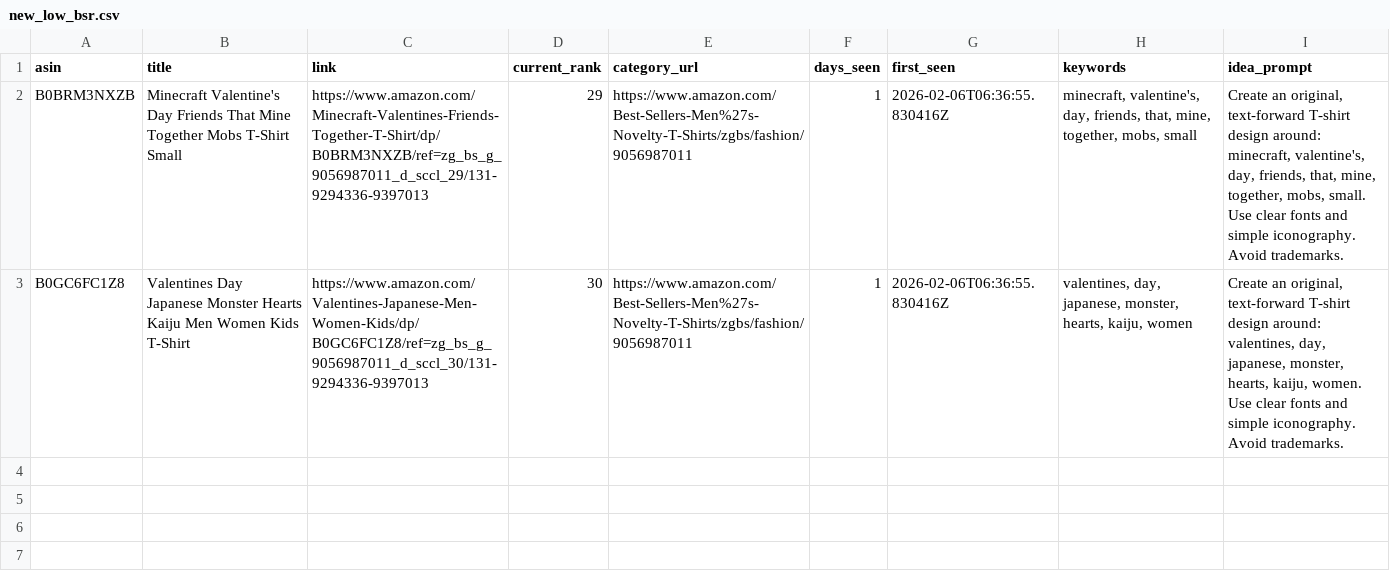
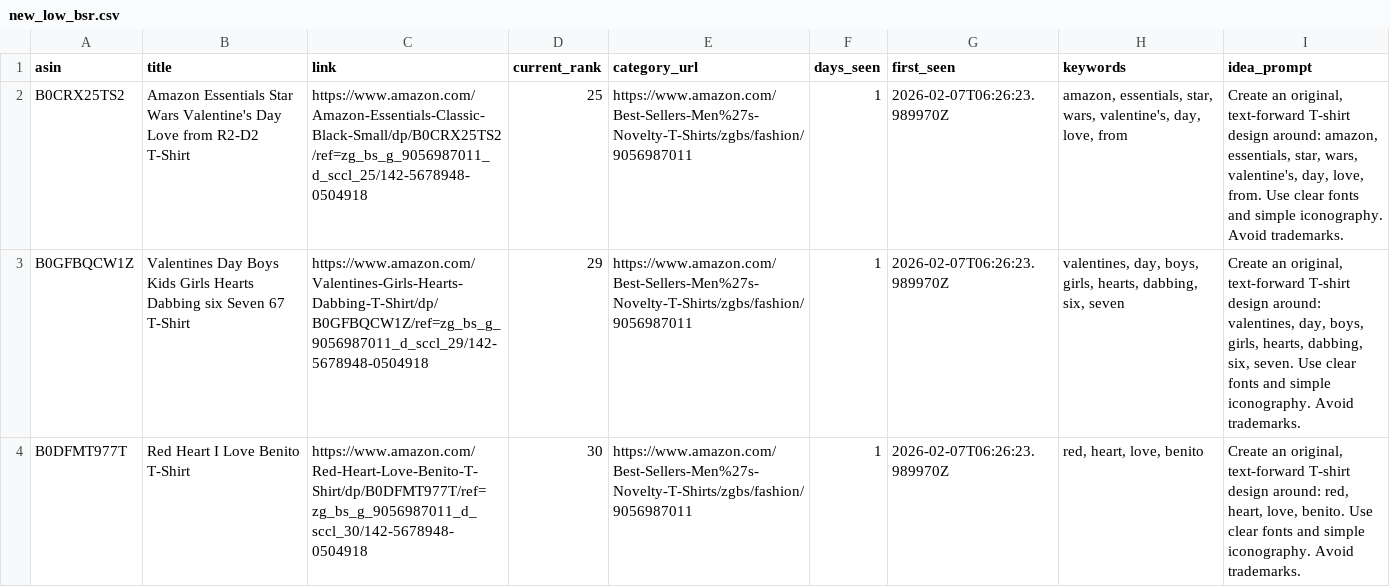
Before and after one commit to drissme/mbam-pod-low-bsr, a CSV file: reports/new_low_bsr.csv, drawn as a sheet.

```diff
--- a/reports/new_low_bsr.csv
+++ b/reports/new_low_bsr.csv
@@ -1,3 +1,4 @@
 asin,title,link,current_rank,category_url,days_seen,first_seen,keywords,idea_prompt
-B0BRM3NXZB,Minecraft Valentine's Day Friends That Mine Together Mobs T-Shirt Small,https://www.amazon.com/Minecraft-Valentines-Friends-Together-T-Shirt/dp/B0BRM3NXZB/ref=zg_bs_g_9056987011_d_sccl_29/131-9294336-9397013,29,https://www.amazon.com/Best-Sellers-Men%27s-Novelty-T-Shirts/zgbs/fashion/9056987011,1,2026-02-06T06:36:55.830416Z,"minecraft, valentine's, day, friends, that, mine, together, mobs, small","Create an original, text-forward T-shirt design around: minecraft, valentine's, day, friends, that, mine, together, mobs, small. Use clear fonts and simple iconography. Avoid trademarks."
-B0GC6FC1Z8,Valentines Day Japanese Monster Hearts Kaiju Men Women Kids T-Shirt,https://www.amazon.com/Valentines-Japanese-Men-Women-Kids/dp/B0GC6FC1Z8/ref=zg_bs_g_9056987011_d_sccl_30/131-9294336-9397013,30,https://www.amazon.com/Best-Sellers-Men%27s-Novelty-T-Shirts/zgbs/fashion/9056987011,1,2026-02-06T06:36:55.830416Z,"valentines, day, japanese, monster, hearts, kaiju, women","Create an original, text-forward T-shirt design around: valentines, day, japanese, monster, hearts, kaiju, women. Use clear fonts and simple iconography. Avoid trademarks."
+B0CRX25TS2,Amazon Essentials Star Wars Valentine's Day Love from R2-D2 T-Shirt,https://www.amazon.com/Amazon-Essentials-Classic-Black-Small/dp/B0CRX25TS2/ref=zg_bs_g_9056987011_d_sccl_25/142-5678948-0504918,25,https://www.amazon.com/Best-Sellers-Men%27s-Novelty-T-Shirts/zgbs/fashion/9056987011,1,2026-02-07T06:26:23.989970Z,"amazon, essentials, star, wars, valentine's, day, love, from","Create an original, text-forward T-shirt design around: amazon, essentials, star, wars, valentine's, day, love, from. Use clear fonts and simple iconography. Avoid trademarks."
+B0GFBQCW1Z,Valentines Day Boys Kids Girls Hearts Dabbing six Seven 67 T-Shirt,https://www.amazon.com/Valentines-Girls-Hearts-Dabbing-T-Shirt/dp/B0GFBQCW1Z/ref=zg_bs_g_9056987011_d_sccl_29/142-5678948-0504918,29,https://www.amazon.com/Best-Sellers-Men%27s-Novelty-T-Shirts/zgbs/fashion/9056987011,1,2026-02-07T06:26:23.989970Z,"valentines, day, boys, girls, hearts, dabbing, six, seven","Create an original, text-forward T-shirt design around: valentines, day, boys, girls, hearts, dabbing, six, seven. Use clear fonts and simple iconography. Avoid trademarks."
+B0DFMT977T,Red Heart I Love Benito T-Shirt,https://www.amazon.com/Red-Heart-Love-Benito-T-Shirt/dp/B0DFMT977T/ref=zg_bs_g_9056987011_d_sccl_30/142-5678948-0504918,30,https://www.amazon.com/Best-Sellers-Men%27s-Novelty-T-Shirts/zgbs/fashion/9056987011,1,2026-02-07T06:26:23.989970Z,"red, heart, love, benito","Create an original, text-forward T-shirt design around: red, heart, love, benito. Use clear fonts and simple iconography. Avoid trademarks."
```
Also changed, not shown: 3 other files.
